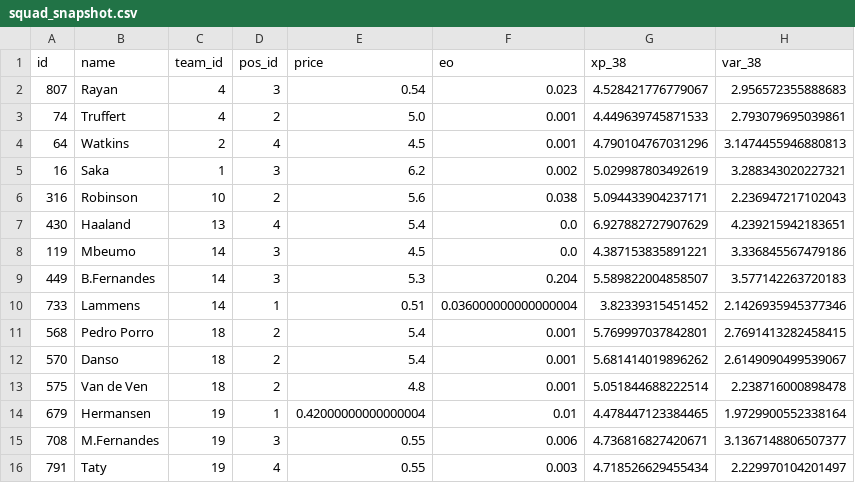
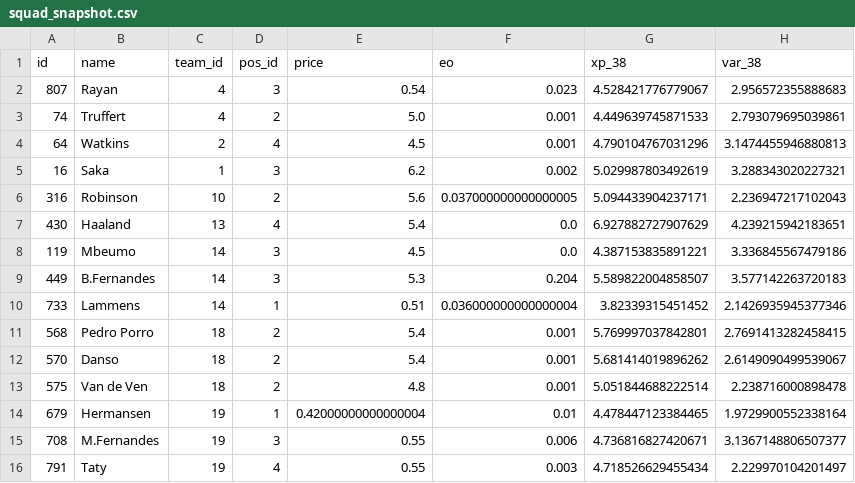
Before and after one commit to quocanhdayyy/footballmanager, a CSV file: data/processed/squad_snapshot.csv, drawn as a sheet; only a part is shown; the diff names each change by its address in the sheet, - before the commit and + after, or states it on an @@ line.

```diff
--- a/data/processed/squad_snapshot.csv
+++ b/data/processed/squad_snapshot.csv
-F6 (eo): 0.038
+F6 (eo): 0.037000000000000005
```
Also changed, not shown: data/players.csv.
